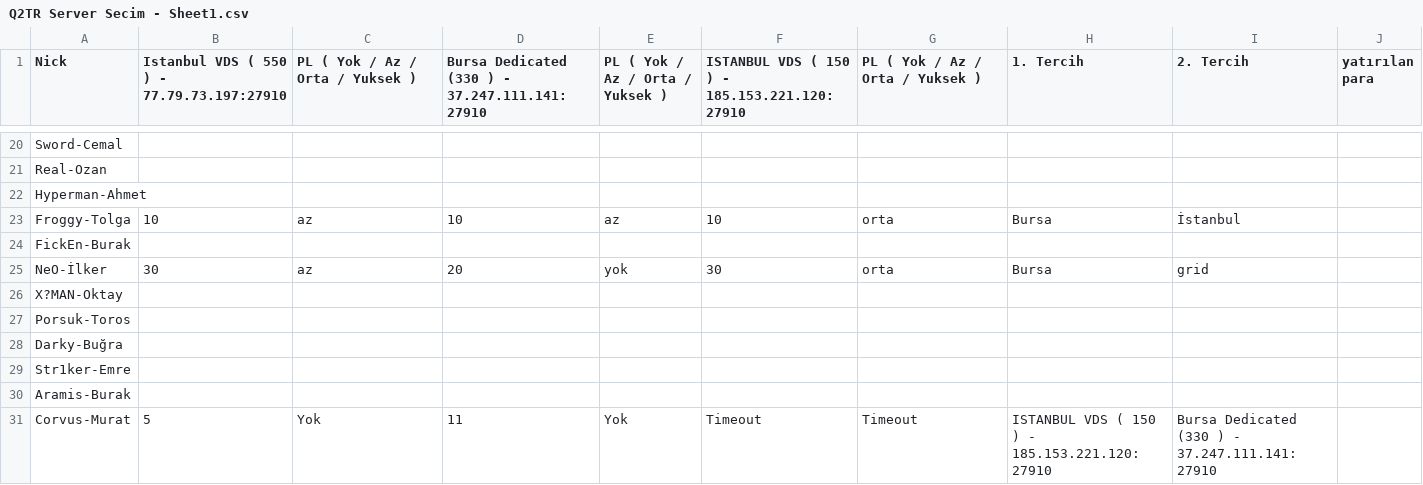
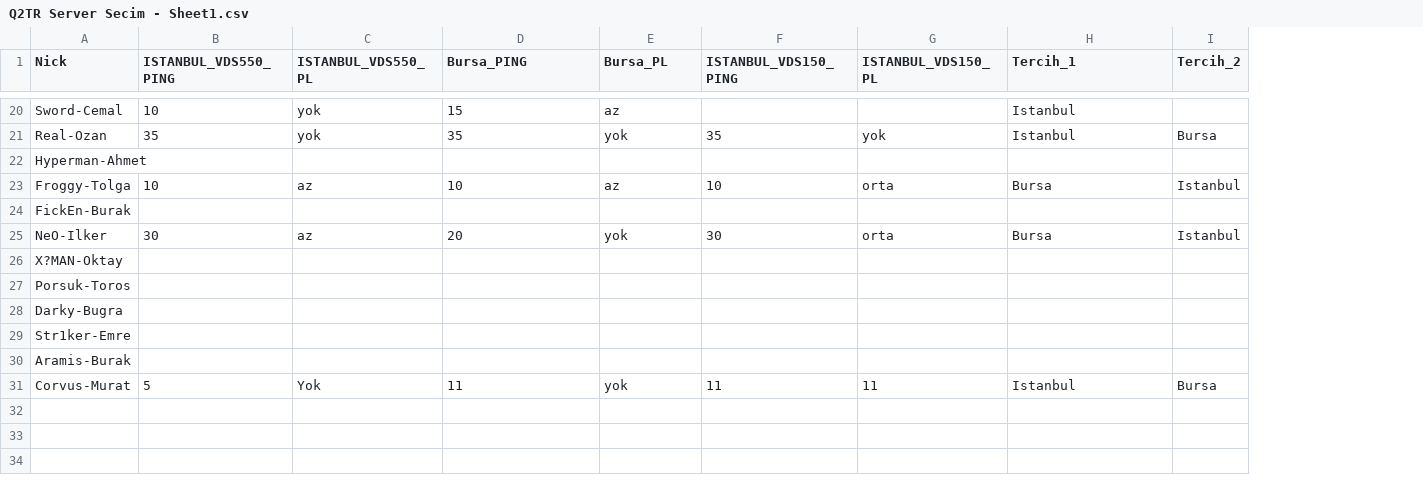
Before and after one commit to tolgayilmaz1/vbm661, a CSV file: Q2TR Server Secim - Sheet1.csv, drawn as a sheet; only a part is shown, gaps mark what is left out; removed rows and columns are numbered as before the commit, all else as after; the diff covers the shown part only; the diff names each change by its address in the sheet, - before the commit and + after, or states it on an @@ line.

Commit message:
Add files via upload

```diff
--- a/Q2TR Server Secim - Sheet1.csv
+++ b/Q2TR Server Secim - Sheet1.csv
-column I (2. Tercih), rows 23-31: İstanbul |  | grid |  |  |  |  |  | Bursa Dedicated (330 ) - 37.247.111.141:27910
-column J (yatırılan para), empty
+column I (Tercih_2), rows 21-31: Bursa |  | Istanbul |  | Istanbul |  |  |  |  |  | Bursa
-B1: Istanbul VDS ( 550 ) - 77.79.73.197:27910
+B1: ISTANBUL_VDS550_PING
-C1: PL ( Yok / Az / Orta / Yuksek )
+C1: ISTANBUL_VDS550_PL
-D1: Bursa Dedicated (330 ) - 37.247.111.141:27910
+D1: Bursa_PING
-E1: PL ( Yok / Az / Orta / Yuksek )
+E1: Bursa_PL
-F1: ISTANBUL VDS ( 150 ) - 185.153.221.120:27910
+F1: ISTANBUL_VDS150_PING
-G1: PL ( Yok / Az / Orta / Yuksek )
+G1: ISTANBUL_VDS150_PL
-H1: 1. Tercih
+H1: Tercih_1
-B20 (ISTANBUL_VDS550_PING): (empty)
+B20 (ISTANBUL_VDS550_PING): 10
-C20:C21 (ISTANBUL_VDS550_PL): (empty)
+C20:C21 (ISTANBUL_VDS550_PL): yok
-D20 (Bursa_PING): (empty)
+D20 (Bursa_PING): 15
-E20 (Bursa_PL): (empty)
+E20 (Bursa_PL): az
-H20:H21 (Tercih_1): (empty)
+H20:H21 (Tercih_1): Istanbul
-B21 (ISTANBUL_VDS550_PING): (empty)
+B21 (ISTANBUL_VDS550_PING): 35
-D21 (Bursa_PING): (empty)
+D21 (Bursa_PING): 35
-E21 (Bursa_PL): (empty)
+E21 (Bursa_PL): yok
-F21 (ISTANBUL_VDS150_PING): (empty)
+F21 (ISTANBUL_VDS150_PING): 35
-G21 (ISTANBUL_VDS150_PL): (empty)
+G21 (ISTANBUL_VDS150_PL): yok
-A25 (Nick): NeO-İlker
+A25 (Nick): NeO-Ilker
-A28 (Nick): Darky-Buğra
+A28 (Nick): Darky-Bugra
-E31 (Bursa_PL): Yok
+E31 (Bursa_PL): yok
-F31 (ISTANBUL_VDS150_PING): Timeout
+F31 (ISTANBUL_VDS150_PING): 11
-G31 (ISTANBUL_VDS150_PL): Timeout
+G31 (ISTANBUL_VDS150_PL): 11
-H31 (Tercih_1): ISTANBUL VDS ( 150 ) - 185.153.221.120:27910
+H31 (Tercih_1): Istanbul
```
Also changed, not shown: 2 added rows, 2 removed rows and 23 edited cells elsewhere in this file.
